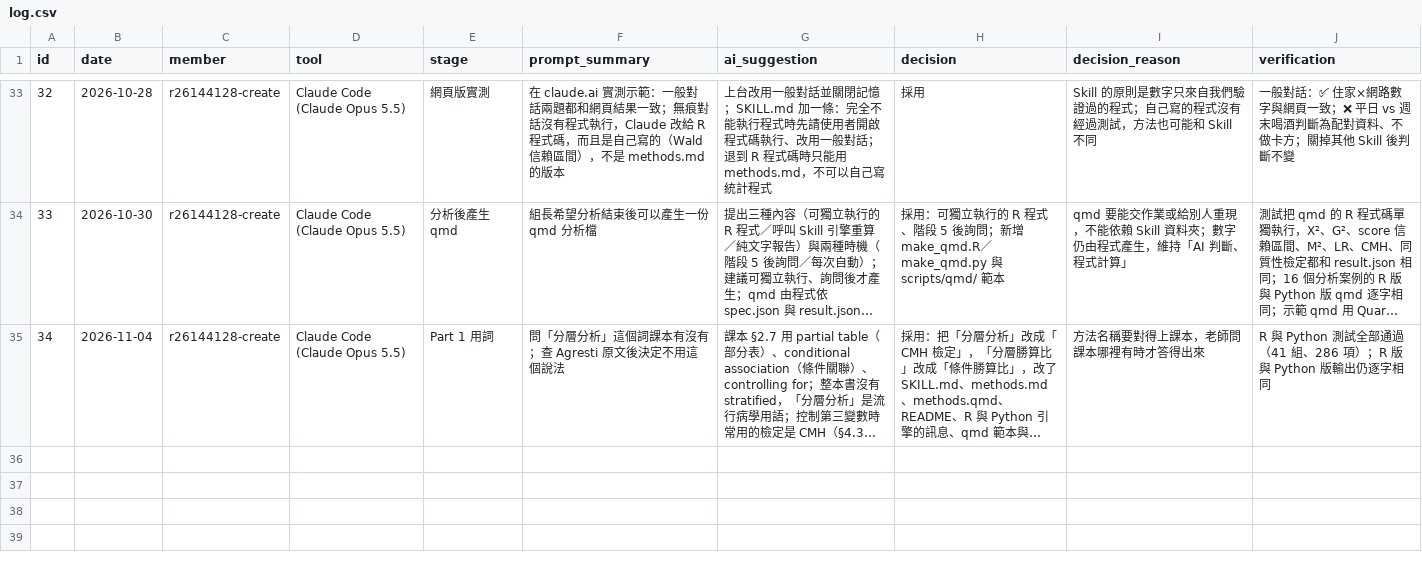
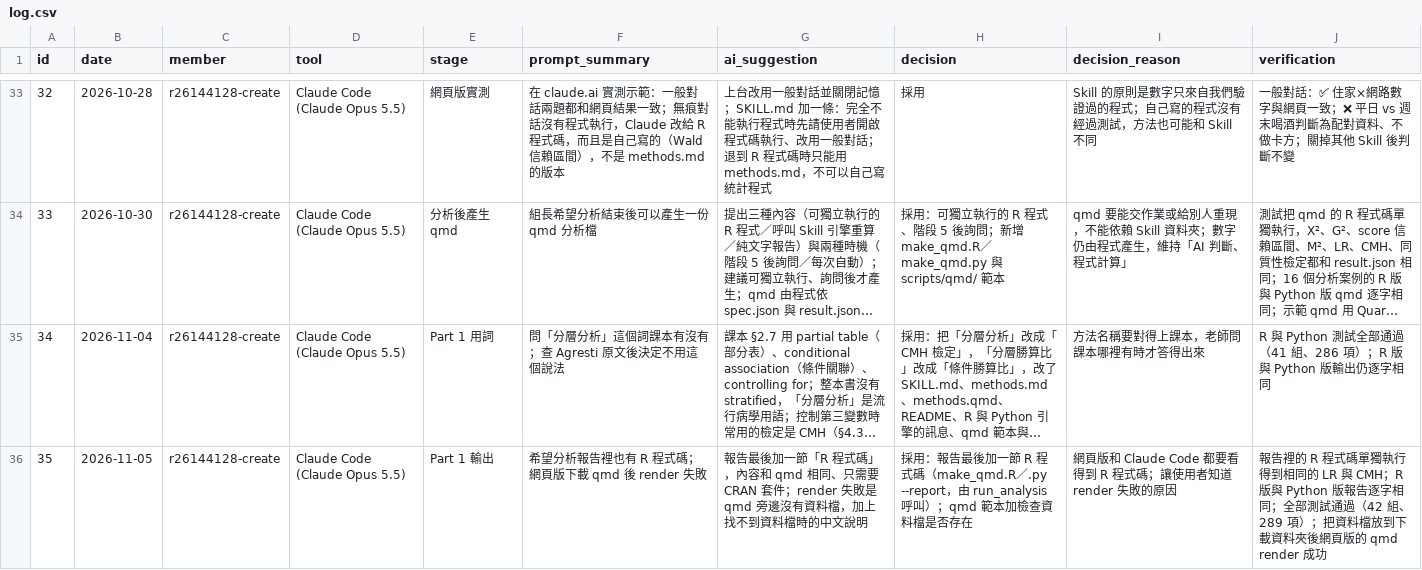
Before and after one commit to r26144128-create/cda-association-skill, a CSV file: dev/ai-log/log.csv, drawn as a sheet; only a part is shown, gaps mark what is left out; long unchanged cells end in …; the diff names each change by its address in the sheet, - before the commit and + after, or states it on an @@ line.

```diff
--- a/dev/ai-log/log.csv
+++ b/dev/ai-log/log.csv
+row 36: 35 | 2026-11-05 | r26144128-create | Claude Code (Claude Opus 5.5) | Part 1 輸出 | 希望分析報告裡也有 R 程式碼；網頁版下載 qmd 後 render 失敗 | 報告最後加一節「R 程式碼」，內容和 qmd 相同、只需要 CRAN 套件；render 失敗是 qmd 旁邊沒有資料檔，加上找不到資料檔時的中文說明 | 採用：報告最後加一節 R 程式碼（make_qmd.R／.py --report，由 run_analysis 呼叫）；qmd 範本加檢查資料檔是否存在 | 網頁版和 Claude Code 都要看得到 R 程式碼；讓使用者知道 render 失敗的原因 | 報告裡的 R 程式碼單獨執行得到相同的 LR 與 CMH；R 版與 Python 版報告逐字相同；全部測試通過（42 組、289 項）；把資料檔放到下載資料夾後網頁版的 qmd render 成功
```
Also changed, not shown: 11 other files.
